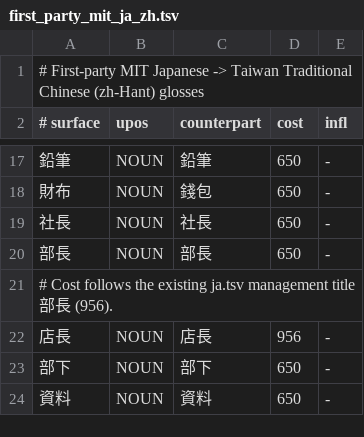
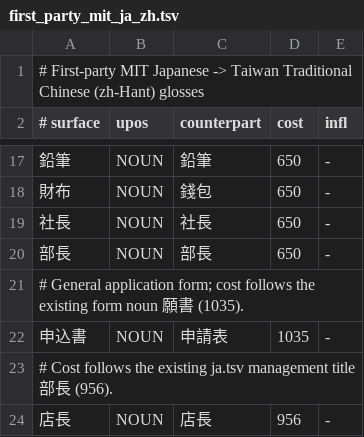
Before and after one commit to faberline/nlp, a TSV file: tools/lexicon_build/data/first_party_mit_ja_zh.tsv, drawn as a sheet; only a part is shown, gaps mark what is left out; the shorter side is filled out with more unchanged rows; the diff names each change by its address in the sheet, - before the commit and + after, or states it on an @@ line.

Commit message:
feat(lexicon): add the ordinary Japanese application form noun

```diff
--- a/tools/lexicon_build/data/first_party_mit_ja_zh.tsv
+++ b/tools/lexicon_build/data/first_party_mit_ja_zh.tsv
+row 21: # General application form; cost follows the existing form noun 願書 (1035).
+row 22: 申込書 | NOUN | 申請表 | 1035 | -
```
Also changed, not shown: 2 other files.
